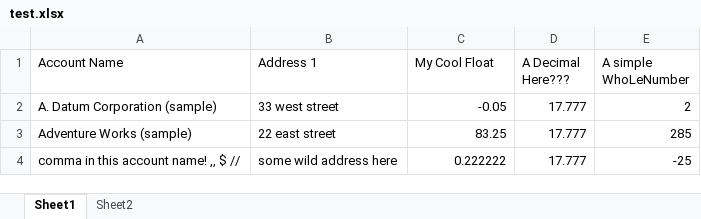
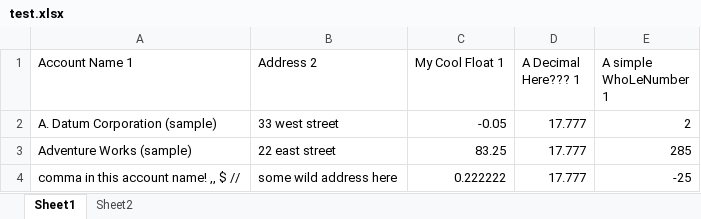
Before and after one commit to Root16/sprout, an Excel workbook: src/Root16.Sprout.Excel.Sample/Data/test.xlsx, sheet Sheet1, drawn as a sheet; values as stored, in another font and other column widths than the file's, no borders; the diff names each change by its address in the sheet, - before the commit and + after, or states it on an @@ line.

Commit message:
Update Excel Mapper to allow you to Map multiple column names for uisng the same class with multiple excel files or tabs

```diff
--- a/src/Root16.Sprout.Excel.Sample/Data/test.xlsx (sheet Sheet1)
+++ b/src/Root16.Sprout.Excel.Sample/Data/test.xlsx (sheet Sheet1)
-A1: Account Name
+A1: Account Name 1
-B1: Address 1
+B1: Address 2
-C1: My Cool Float
+C1: My Cool Float 1
-D1: A Decimal Here???
+D1: A Decimal Here??? 1
-E1: A simple WhoLeNumber
+E1: A simple WhoLeNumber 1
```
Also changed, not shown: 6 other files.
